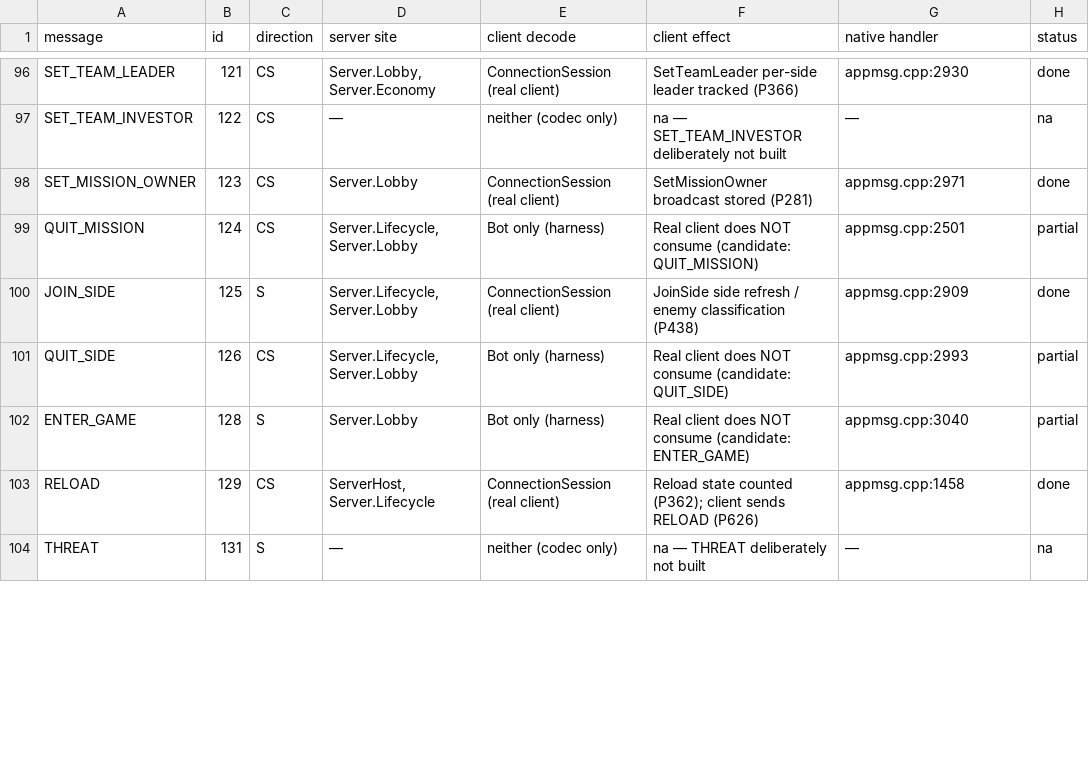
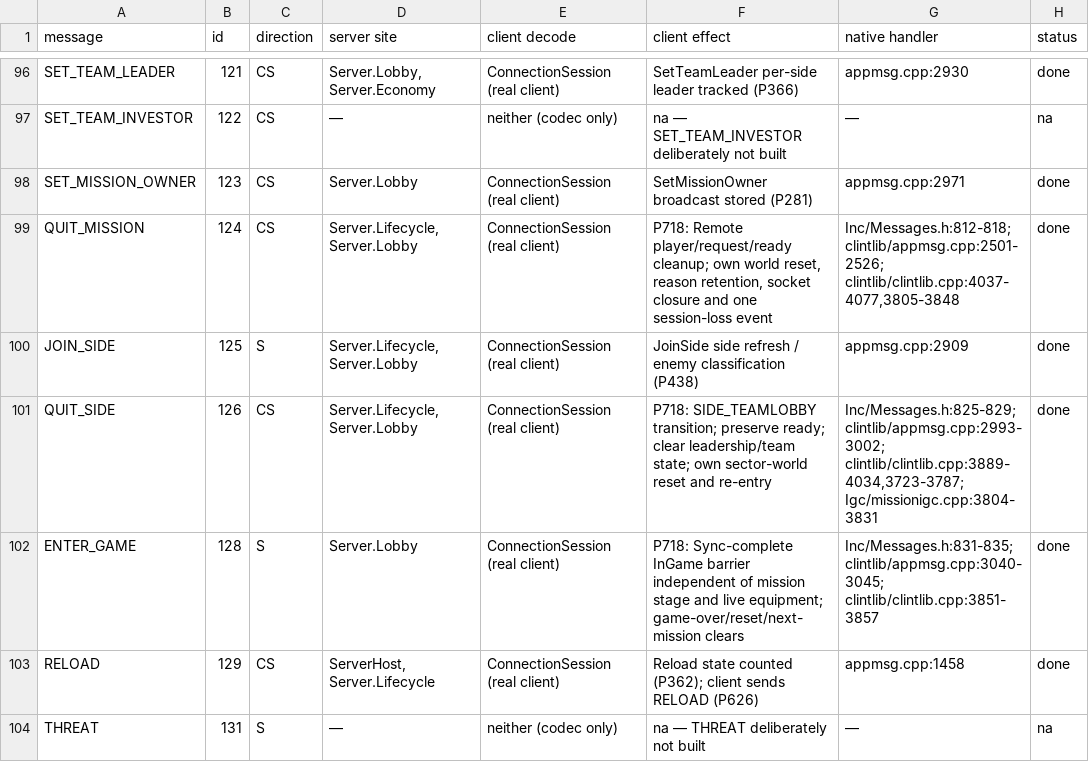
Before and after one commit to dominusbelial/AllegianceCore-public, a CSV file: docs/parity/fedmsg-wiring.csv, drawn as a sheet; only a part is shown, gaps mark what is left out; the diff covers the shown part only.

```diff
--- a/docs/parity/fedmsg-wiring.csv
+++ b/docs/parity/fedmsg-wiring.csv
@@ -98,6 +98,6 @@ SET_TEAM_INVESTOR,122,CS,—,neither (codec only),na — SET_TEAM_INVESTOR delib
 SET_MISSION_OWNER,123,CS,Server.Lobby,ConnectionSession (real client),SetMissionOwner broadcast stored (P281),appmsg.cpp:2971,done
-QUIT_MISSION,124,CS,"Server.Lifecycle, Server.Lobby",Bot only (harness),Real client does NOT consume (candidate: QUIT_MISSION),appmsg.cpp:2501,partial
+QUIT_MISSION,124,CS,"Server.Lifecycle, Server.Lobby",ConnectionSession (real client),"P718: Remote player/request/ready cleanup; own world reset, reason retention, socket closure and one session-loss event","Inc/Messages.h:812-818; clintlib/appmsg.cpp:2501-2526; clintlib/clintlib.cpp:4037-4077,3805-3848",done
 JOIN_SIDE,125,S,"Server.Lifecycle, Server.Lobby",ConnectionSession (real client),JoinSide side refresh / enemy classification (P438),appmsg.cpp:2909,done
-QUIT_SIDE,126,CS,"Server.Lifecycle, Server.Lobby",Bot only (harness),Real client does NOT consume (candidate: QUIT_SIDE),appmsg.cpp:2993,partial
-ENTER_GAME,128,S,Server.Lobby,Bot only (harness),Real client does NOT consume (candidate: ENTER_GAME),appmsg.cpp:3040,partial
+QUIT_SIDE,126,CS,"Server.Lifecycle, Server.Lobby",ConnectionSession (real client),P718: SIDE_TEAMLOBBY transition; preserve ready; clear leadership/team state; own sector-world reset and re-entry,"Inc/Messages.h:825-829; clintlib/appmsg.cpp:2993-3002; clintlib/clintlib.cpp:3889-4034,3723-3787; Igc/missionigc.cpp:3804-3831",done
+ENTER_GAME,128,S,Server.Lobby,ConnectionSession (real client),P718: Sync-complete InGame barrier independent of mission stage and live equipment; game-over/reset/next-mission clears,Inc/Messages.h:831-835; clintlib/appmsg.cpp:3040-3045; clintlib/clintlib.cpp:3851-3857,done
 RELOAD,129,CS,"ServerHost, Server.Lifecycle",ConnectionSession (real client),Reload state counted (P362); client sends RELOAD (P626),appmsg.cpp:1458,done
```
Also changed, not shown: 20 edited cells elsewhere in this file, docs/parity/parity-matrix.csv, 18 other files.
